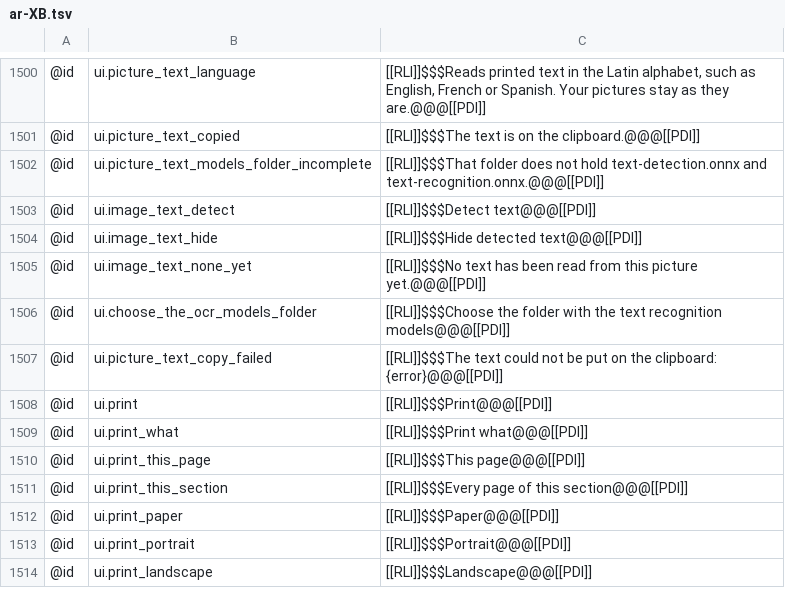
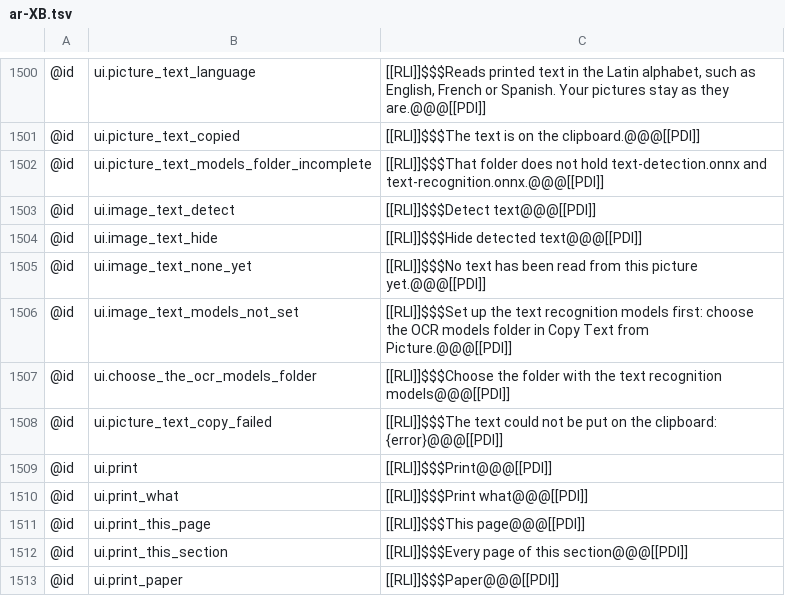
Before and after one commit to AlienTechSoftware/notecraft, a TSV file: i18n/ar-XB.tsv, drawn as a sheet; only a part is shown, gaps mark what is left out; the shorter side is filled out with more unchanged rows; the diff names each change by its address in the sheet, - before the commit and + after, or states it on an @@ line.

```diff
--- a/i18n/ar-XB.tsv
+++ b/i18n/ar-XB.tsv
+row 1506: @id | ui.image_text_models_not_set | [[RLI]]$$$Set up the text recognition models first: choose the OCR models folder in Copy Text from Picture.@@@[[PDI]]
```
Also changed, not shown: i18n/en-XA.tsv, i18n/en.tsv, 4 other files.
